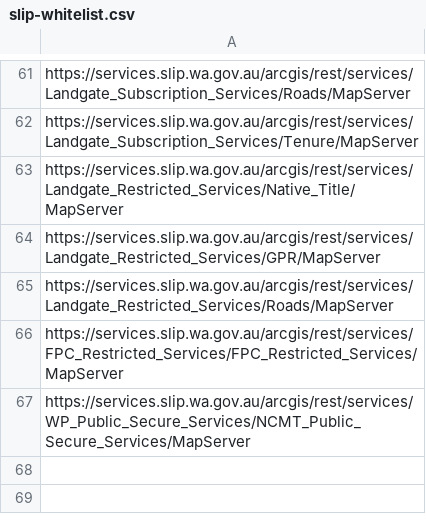
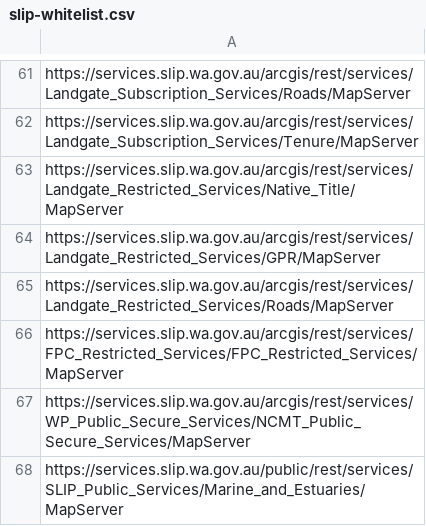
Before and after one commit to datawagovau/slip-harvester-whitelist, a CSV file: slip-whitelist.csv, drawn as a sheet; only a part is shown, gaps mark what is left out; the diff names each change by its address in the sheet, - before the commit and + after, or states it on an @@ line.

Commit message:
Updated slip-whitelist.csv
https://services.slip.wa.gov.au/public/rest/services/SLIP_Public_Services/Marine_and_Estuaries/MapServer

```diff
--- a/slip-whitelist.csv
+++ b/slip-whitelist.csv
+row 68: https://services.slip.wa.gov.au/public/rest/services/SLIP_Public_Services/Marine_and_Estuaries/MapServer
```
